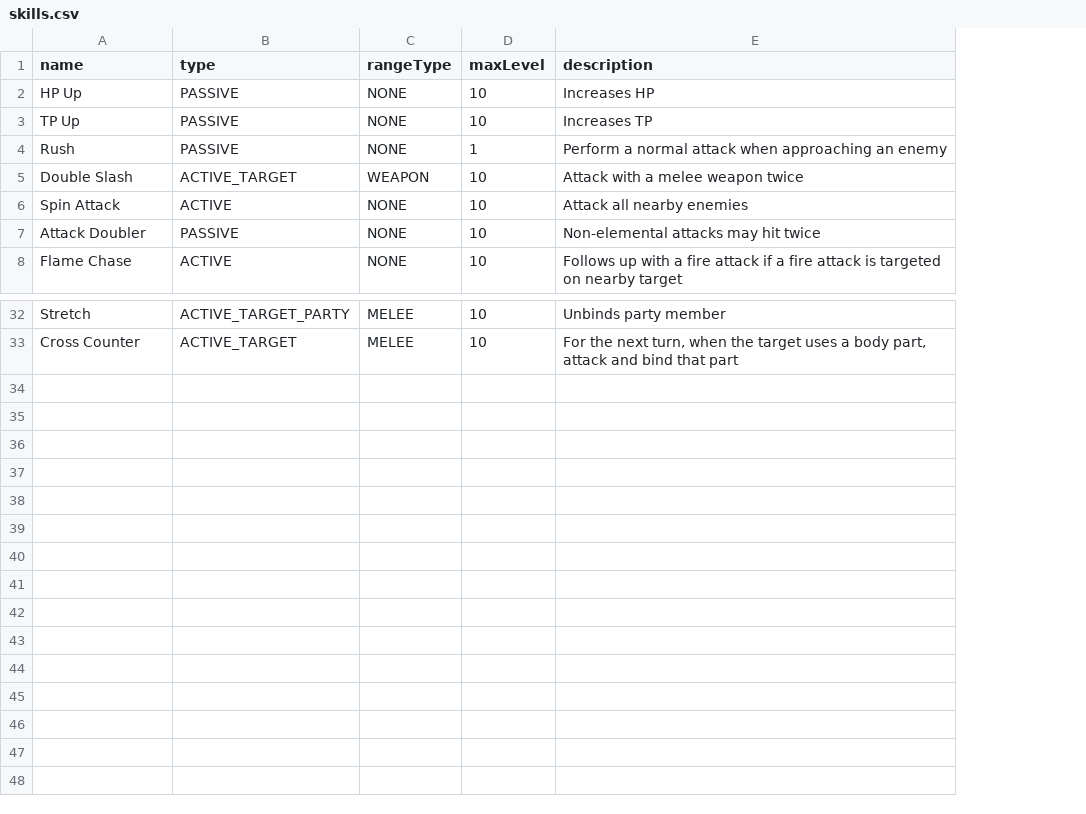
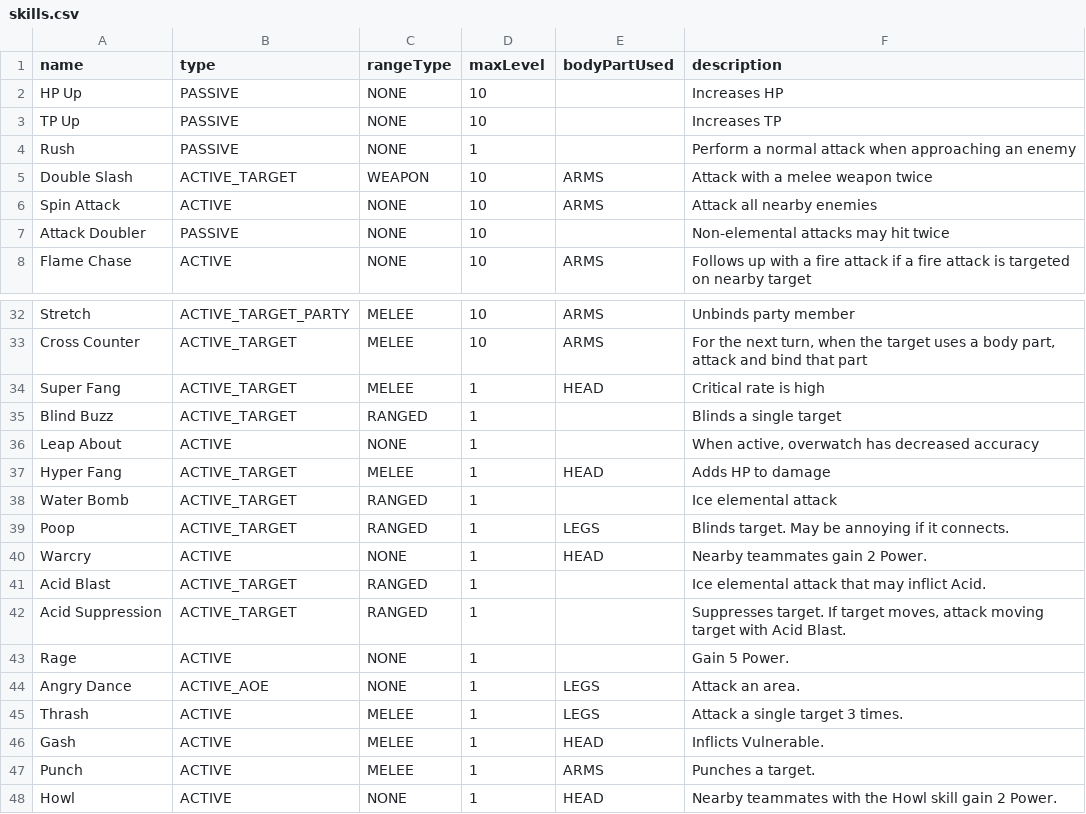
Before and after one commit to cypai/adv, a CSV file: core/assets/data/skills.csv, drawn as a sheet; only a part is shown, gaps mark what is left out; the diff names each change by its address in the sheet, - before the commit and + after, or states it on an @@ line.

Commit message:
Add enemy skills

```diff
--- a/core/assets/data/skills.csv
+++ b/core/assets/data/skills.csv
+column E (bodyPartUsed), rows 5-8: ARMS | ARMS |  | ARMS; rows 32-33: ARMS | ARMS
+row 34: Super Fang | ACTIVE_TARGET | MELEE | 1 | HEAD | Critical rate is high
+row 35: Blind Buzz | ACTIVE_TARGET | RANGED | 1 |  | Blinds a single target
+row 36: Leap About | ACTIVE | NONE | 1 |  | When active, overwatch has decreased accuracy
+row 37: Hyper Fang | ACTIVE_TARGET | MELEE | 1 | HEAD | Adds HP to damage
+row 38: Water Bomb | ACTIVE_TARGET | RANGED | 1 |  | Ice elemental attack
+row 39: Poop | ACTIVE_TARGET | RANGED | 1 | LEGS | Blinds target. May be annoying if it connects.
+row 40: Warcry | ACTIVE | NONE | 1 | HEAD | Nearby teammates gain 2 Power.
+row 41: Acid Blast | ACTIVE_TARGET | RANGED | 1 |  | Ice elemental attack that may inflict Acid.
+row 42: Acid Suppression | ACTIVE_TARGET | RANGED | 1 |  | Suppresses target. If target moves, attack moving target with Acid Blast.
+row 43: Rage | ACTIVE | NONE | 1 |  | Gain 5 Power.
+row 44: Angry Dance | ACTIVE_AOE | NONE | 1 | LEGS | Attack an area.
+row 45: Thrash | ACTIVE | MELEE | 1 | LEGS | Attack a single target 3 times.
+row 46: Gash | ACTIVE | MELEE | 1 | HEAD | Inflicts Vulnerable.
+row 47: Punch | ACTIVE | MELEE | 1 | ARMS | Punches a target.
+row 48: Howl | ACTIVE | NONE | 1 | HEAD | Nearby teammates with the Howl skill gain 2 Power.
```
Also changed, not shown: 8 other files.
